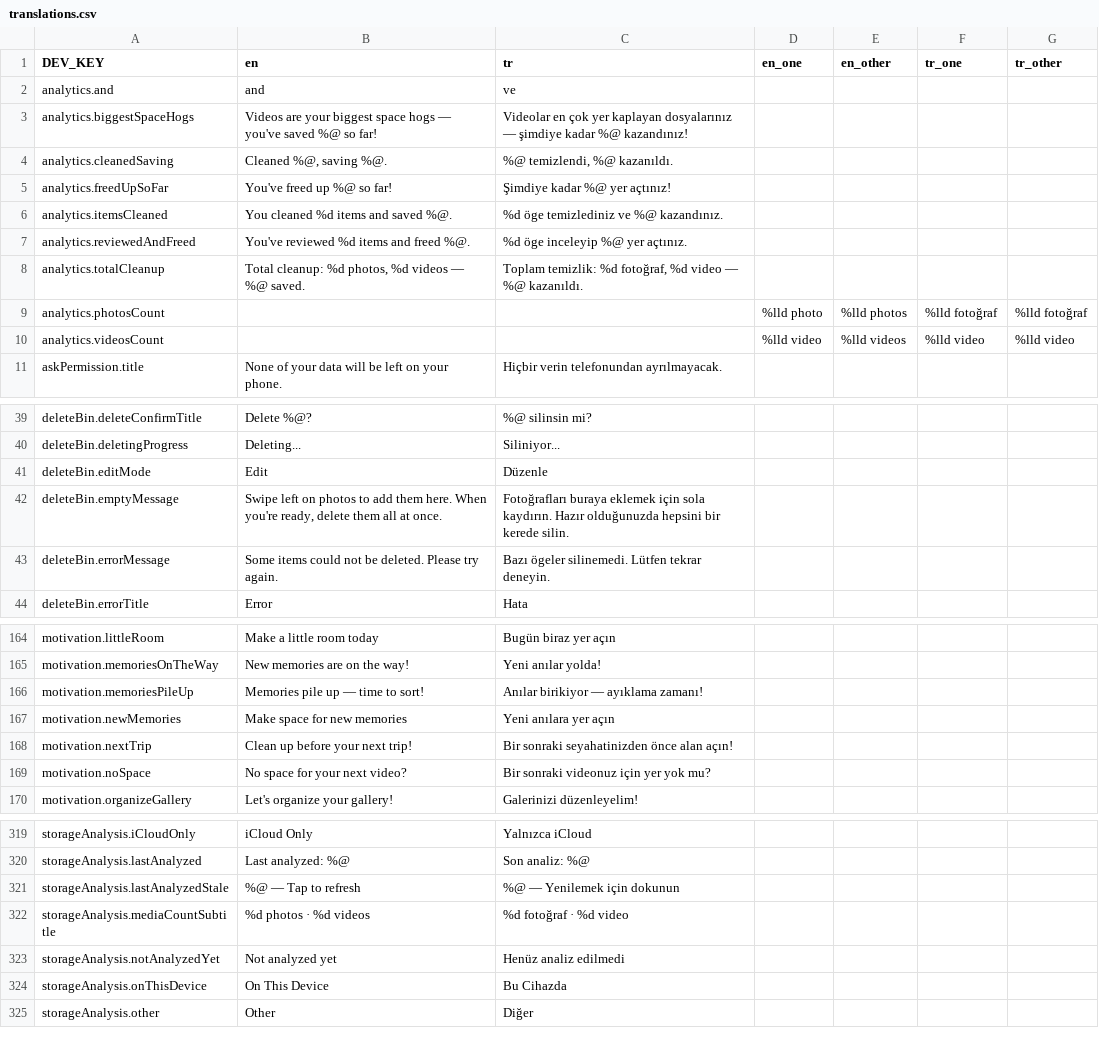
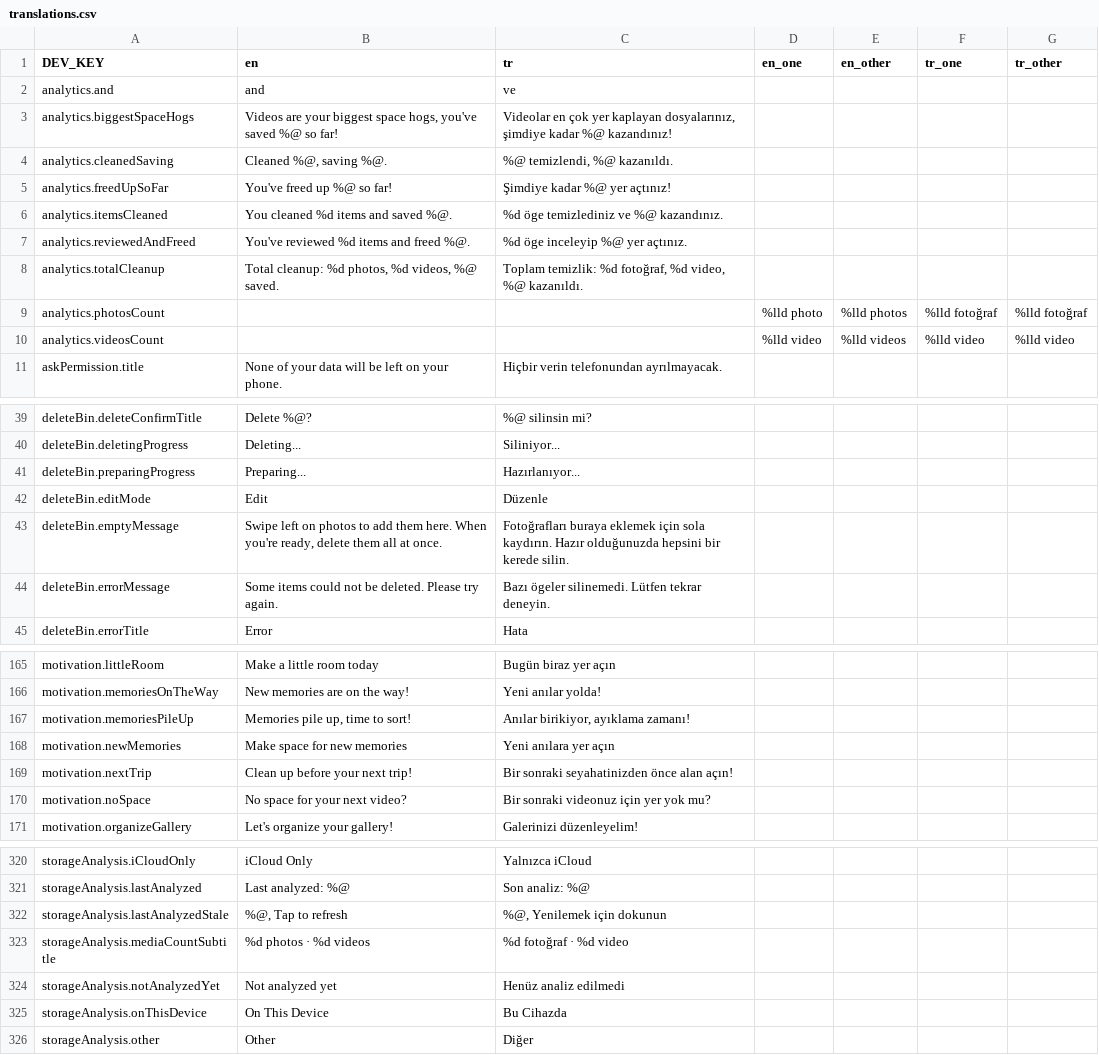
Before and after one commit to zeynepmuslim/secure-photo-cleaner-app, a CSV file: Localization/translations.csv, drawn as a sheet; only a part is shown, gaps mark what is left out.

Commit message:
refactor: bulk delete flow

```diff
--- a/Localization/translations.csv
+++ b/Localization/translations.csv
@@ -2,3 +2,3 @@ DEV_KEY;en;tr;en_one;en_other;tr_one;tr_other
 analytics.and;and;ve;;;;
-analytics.biggestSpaceHogs;Videos are your biggest space hogs — you've saved %@ so far!;Videolar en çok yer kaplayan dosyalarınız — şimdiye kadar %@ kazandınız!;;;;
+analytics.biggestSpaceHogs;Videos are your biggest space hogs, you've saved %@ so far!;Videolar en çok yer kaplayan dosyalarınız, şimdiye kadar %@ kazandınız!;;;;
 analytics.cleanedSaving;Cleaned %@, saving %@.;%@ temizlendi, %@ kazanıldı.;;;;
@@ -7,3 +7,3 @@ analytics.itemsCleaned;You cleaned %d items and saved %@.;%d öge temizlediniz v
 analytics.reviewedAndFreed;You've reviewed %d items and freed %@.;%d öge inceleyip %@ yer açtınız.;;;;
-analytics.totalCleanup;Total cleanup: %d photos, %d videos — %@ saved.;Toplam temizlik: %d fotoğraf, %d video — %@ kazanıldı.;;;;
+analytics.totalCleanup;Total cleanup: %d photos, %d videos, %@ saved.;Toplam temizlik: %d fotoğraf, %d video, %@ kazanıldı.;;;;
 analytics.photosCount;;;%lld photo;%lld photos;%lld fotoğraf;%lld fotoğraf
@@ -40,2 +40,3 @@ deleteBin.deleteConfirmTitle;Delete %@?;%@ silinsin mi?;;;;
 deleteBin.deletingProgress;Deleting...;Siliniyor...;;;;
+deleteBin.preparingProgress;Preparing...;Hazırlanıyor...;;;;
 deleteBin.editMode;Edit;Düzenle;;;;
@@ -165,3 +166,3 @@ motivation.littleRoom;Make a little room today;Bugün biraz yer açın;;;;
 motivation.memoriesOnTheWay;New memories are on the way!;Yeni anılar yolda!;;;;
-motivation.memoriesPileUp;Memories pile up — time to sort!;Anılar birikiyor — ayıklama zamanı!;;;;
+motivation.memoriesPileUp;Memories pile up, time to sort!;Anılar birikiyor, ayıklama zamanı!;;;;
 motivation.newMemories;Make space for new memories;Yeni anılara yer açın;;;;
@@ -320,3 +321,3 @@ storageAnalysis.iCloudOnly;iCloud Only;Yalnızca iCloud;;;;
 storageAnalysis.lastAnalyzed;Last analyzed: %@;Son analiz: %@;;;;
-storageAnalysis.lastAnalyzedStale;%@ — Tap to refresh;%@ — Yenilemek için dokunun;;;;
+storageAnalysis.lastAnalyzedStale;%@, Tap to refresh;%@, Yenilemek için dokunun;;;;
 storageAnalysis.mediaCountSubtitle;%d photos · %d videos;%d fotoğraf · %d video;;;;
```
Also changed, not shown: 4 other files.
